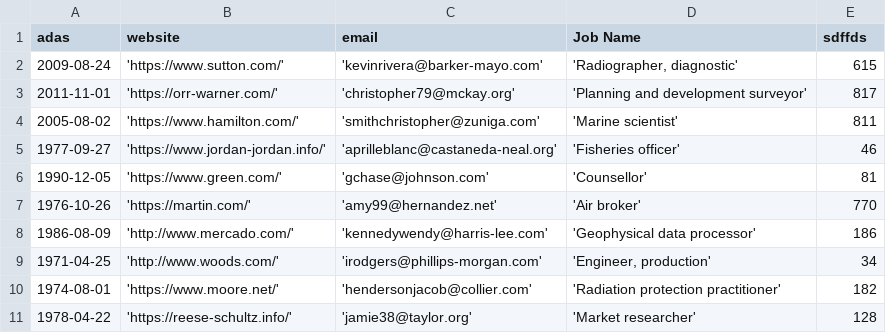
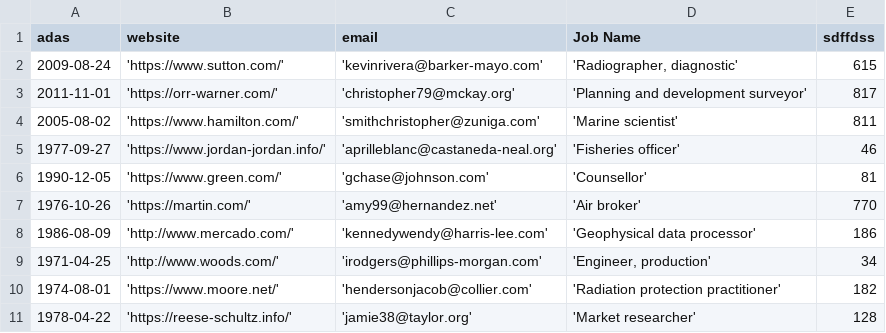
Before and after one commit to almazuulu/CSVFake, a CSV file: media/csvfiles/2022-05-23-20:34:35.csv, drawn as a sheet.

```diff
--- a/media/csvfiles/2022-05-23-20:34:35.csv
+++ b/media/csvfiles/2022-05-23-20:34:35.csv
@@ -1,2 +1,2 @@
-adas,website,email,Job Name,sdffds
+adas,website,email,Job Name,sdffdss
 2009-08-24,'https://www.sutton.com/','kevinrivera@barker-mayo.com',"'Radiographer, diagnostic'",615
```
Also changed, not shown: 2 other files.
